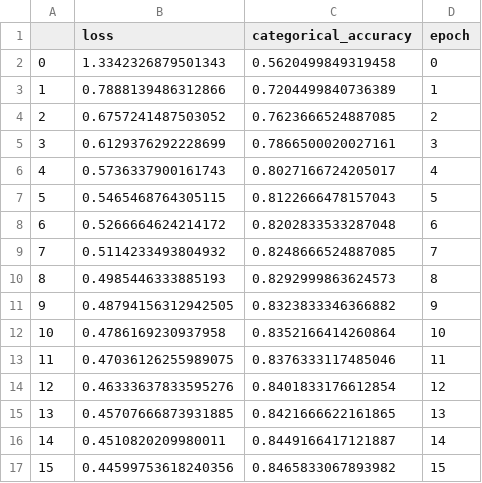
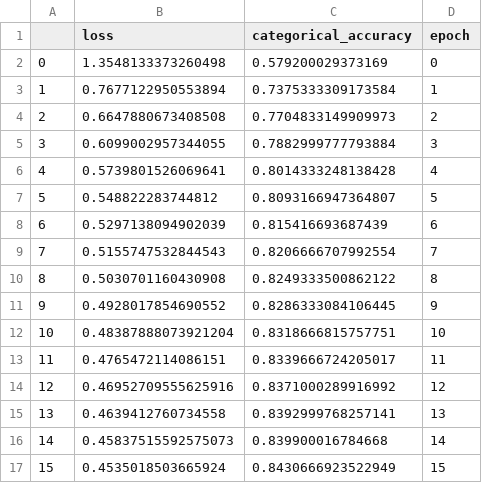
Before and after one commit to ax-va/TensorFlow2-Keras-Deep-Learning-Umberto-Michelucci-2022, a CSV file: histories/history-03-3-mb_size-10.csv, drawn as a sheet; only a part is shown; the diff covers the shown part only.

```diff
--- a/histories/history-03-3-mb_size-10.csv
+++ b/histories/history-03-3-mb_size-10.csv
@@ -1,17 +1,17 @@
 ,loss,categorical_accuracy,epoch
-0,1.3342326879501343,0.5620499849319458,0
-1,0.7888139486312866,0.7204499840736389,1
-2,0.6757241487503052,0.7623666524887085,2
-3,0.6129376292228699,0.7866500020027161,3
-4,0.5736337900161743,0.8027166724205017,4
-5,0.5465468764305115,0.8122666478157043,5
-6,0.5266664624214172,0.8202833533287048,6
-7,0.5114233493804932,0.8248666524887085,7
-8,0.4985446333885193,0.8292999863624573,8
-9,0.48794156312942505,0.8323833346366882,9
-10,0.4786169230937958,0.8352166414260864,10
-11,0.47036126255989075,0.8376333117485046,11
-12,0.46333637833595276,0.8401833176612854,12
-13,0.45707666873931885,0.8421666622161865,13
-14,0.4510820209980011,0.8449166417121887,14
-15,0.44599753618240356,0.8465833067893982,15
+0,1.3548133373260498,0.579200029373169,0
+1,0.7677122950553894,0.7375333309173584,1
+2,0.6647880673408508,0.7704833149909973,2
+3,0.6099002957344055,0.7882999777793884,3
+4,0.5739801526069641,0.8014333248138428,4
+5,0.548822283744812,0.8093166947364807,5
+6,0.5297138094902039,0.815416693687439,6
+7,0.5155747532844543,0.8206666707992554,7
+8,0.5030701160430908,0.8249333500862122,8
+9,0.4928017854690552,0.8286333084106445,9
+10,0.48387888073921204,0.8318666815757751,10
+11,0.4765472114086151,0.8339666724205017,11
+12,0.46952709555625916,0.8371000289916992,12
+13,0.4639412760734558,0.8392999768257141,13
+14,0.45837515592575073,0.839900016784668,14
+15,0.4535018503665924,0.8430666923522949,15
```
Also changed, not shown: 168 edited cells elsewhere in this file, histories/history-03-3-mb_size-100.csv, histories/history-03-3-mb_size-20.csv, 25 other files.
